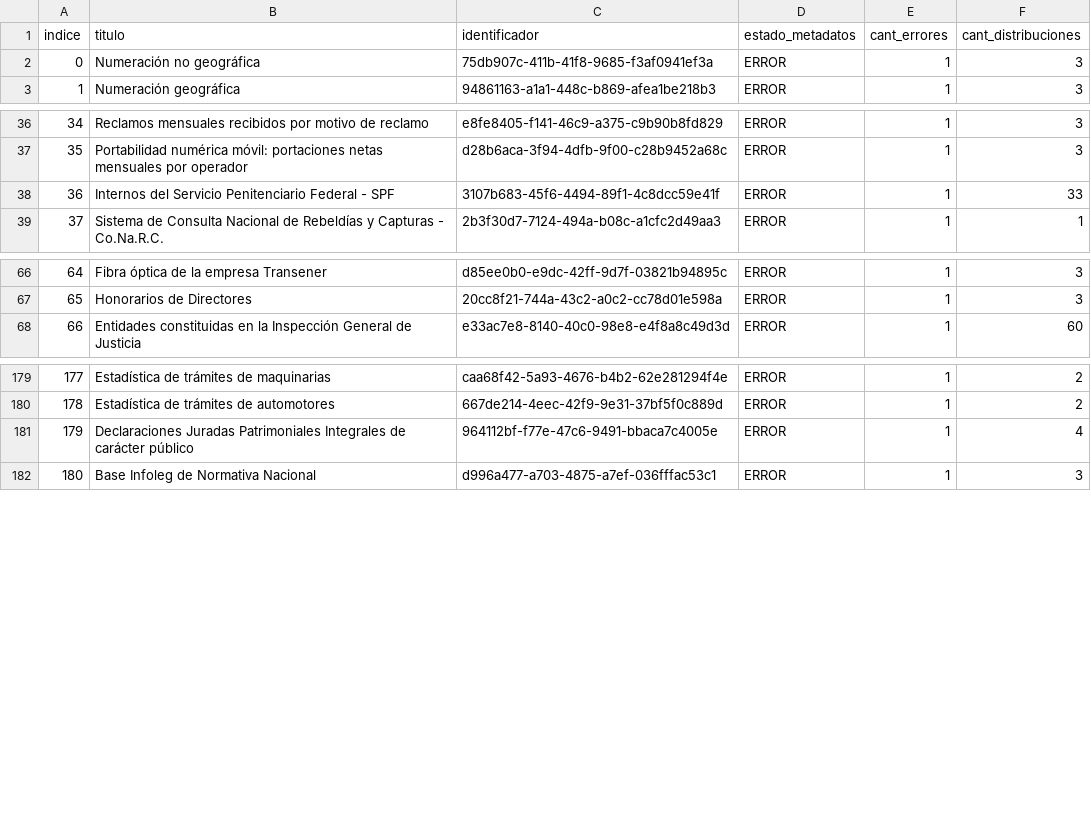
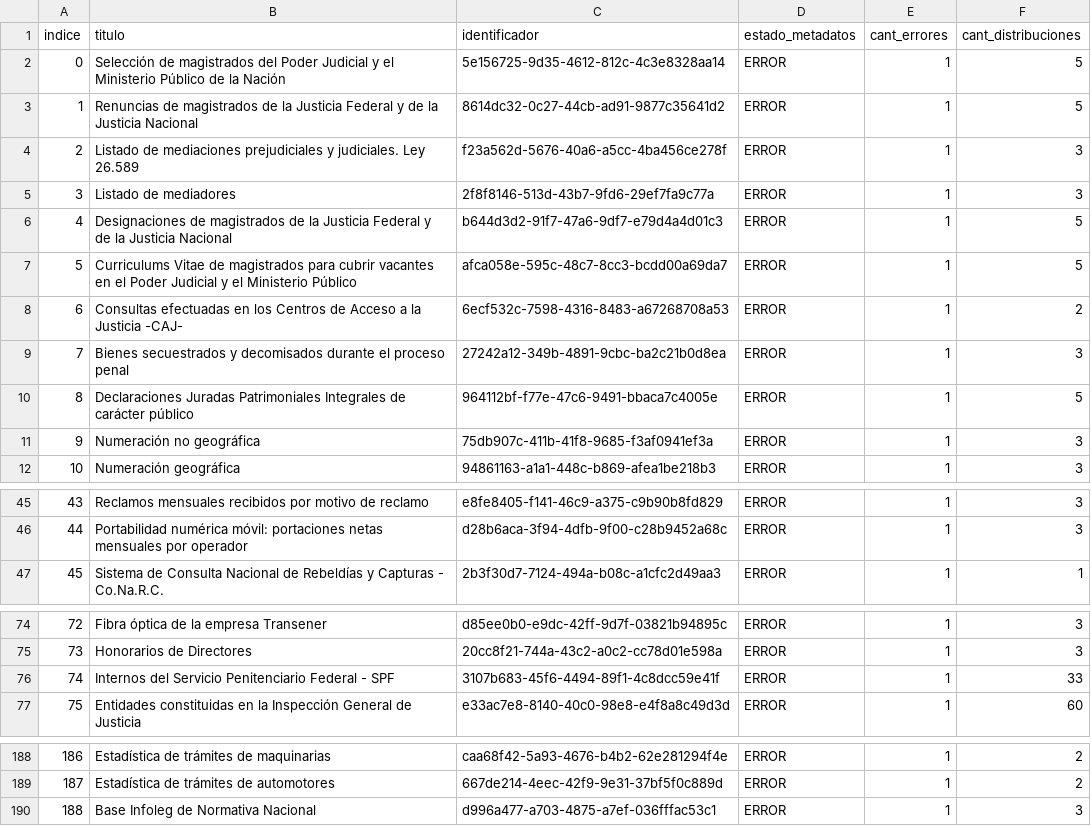
Before and after one commit to kant/libreria-catalogos, a CSV file: datosgobar/datasets.csv, drawn as a sheet; only a part is shown, gaps mark what is left out; removed rows and columns are numbered as before the commit, all else as after; the diff names each change by its address in the sheet, - before the commit and + after, or states it on an @@ line.

Commit message:
Modifico archivo datosgobar/datasets.csv según cambios del 2017-09-07

```diff
--- a/datosgobar/datasets.csv
+++ b/datosgobar/datasets.csv
+row 2: 0 | Selección de magistrados del Poder Judicial y el Ministerio Público de la Nación | 5e156725-9d35-4612-812c-4c3e8328aa14 | ERROR | 1 | 5
+row 3: 1 | Renuncias de magistrados de la Justicia Federal y de la Justicia Nacional | 8614dc32-0c27-44cb-ad91-9877c35641d2 | ERROR | 1 | 5
+row 4: 2 | Listado de mediaciones prejudiciales y judiciales. Ley 26.589 | f23a562d-5676-40a6-a5cc-4ba456ce278f | ERROR | 1 | 3
+row 5: 3 | Listado de mediadores | 2f8f8146-513d-43b7-9fd6-29ef7fa9c77a | ERROR | 1 | 3
+row 6: 4 | Designaciones de magistrados de la Justicia Federal y de la Justicia Nacional | b644d3d2-91f7-47a6-9df7-e79d4a4d01c3 | ERROR | 1 | 5
+row 7: 5 | Curriculums Vitae de magistrados para cubrir vacantes en el Poder Judicial y el Ministerio Público | afca058e-595c-48c7-8cc3-bcdd00a69da7 | ERROR | 1 | 5
+row 8: 6 | Consultas efectuadas en los Centros de Acceso a la Justicia -CAJ- | 6ecf532c-7598-4316-8483-a67268708a53 | ERROR | 1 | 2
+row 9: 7 | Bienes secuestrados y decomisados durante el proceso penal | 27242a12-349b-4891-9cbc-ba2c21b0d8ea | ERROR | 1 | 3
+row 10: 8 | Declaraciones Juradas Patrimoniales Integrales de carácter público | 964112bf-f77e-47c6-9491-bbaca7c4005e | ERROR | 1 | 5
@@ column A (indice) renumbered from row 11 down @@
@@ row 38 moved to row 76: 74 @@
-row 181: 179 | Declaraciones Juradas Patrimoniales Integrales de carácter público | 964112bf-f77e-47c6-9491-bbaca7c4005e | ERROR | 1 | 4
```
